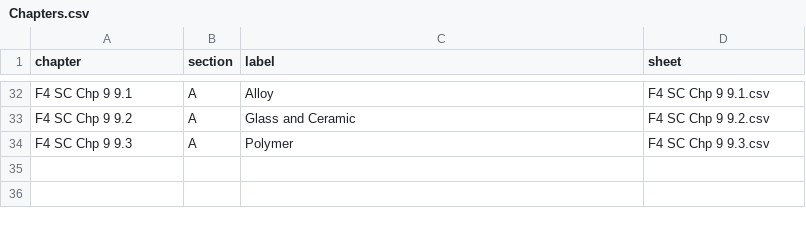
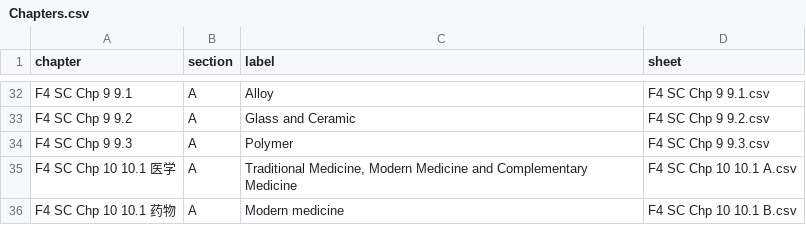
Before and after one commit to nobody0619/F4-SC, a CSV file: Chapters.csv, drawn as a sheet; only a part is shown, gaps mark what is left out; the diff names each change by its address in the sheet, - before the commit and + after, or states it on an @@ line.

```diff
--- a/Chapters.csv
+++ b/Chapters.csv
+row 35: F4 SC Chp 10 10.1 医学 | A | Traditional Medicine, Modern Medicine and Complementary Medicine | F4 SC Chp 10 10.1 A.csv
+row 36: F4 SC Chp 10 10.1 药物 | A | Modern medicine | F4 SC Chp 10 10.1 B.csv
```
Also changed, not shown: 2 other files.
